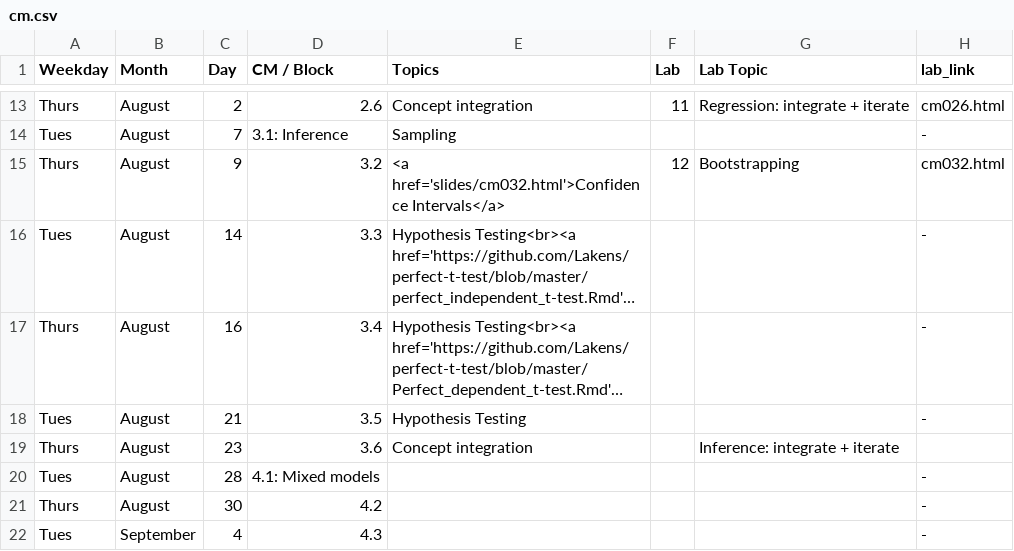
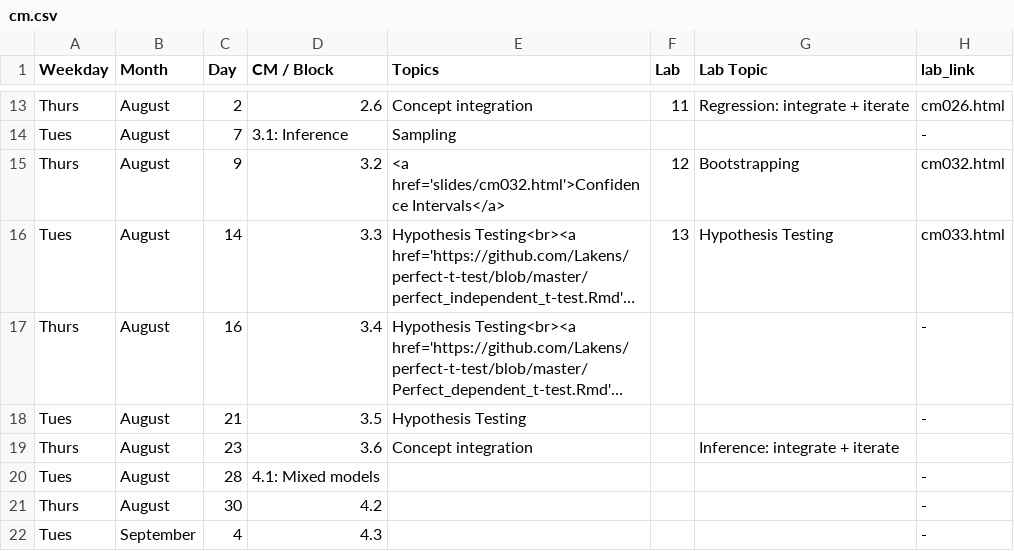
Before and after one commit to apreshill/ohsu-basic-stats, a CSV file: cm.csv, drawn as a sheet; only a part is shown, gaps mark what is left out; long unchanged cells end in …; the diff names each change by its address in the sheet, - before the commit and + after, or states it on an @@ line.

Commit message:
links to cm033

```diff
--- a/cm.csv
+++ b/cm.csv
-F16 (Lab): (empty)
+F16 (Lab): 13
-G16 (Lab Topic): (empty)
+G16 (Lab Topic): Hypothesis Testing
-H16 (lab_link): -
+H16 (lab_link): cm033.html
```
Also changed, not shown: due.csv, 7 other files.
